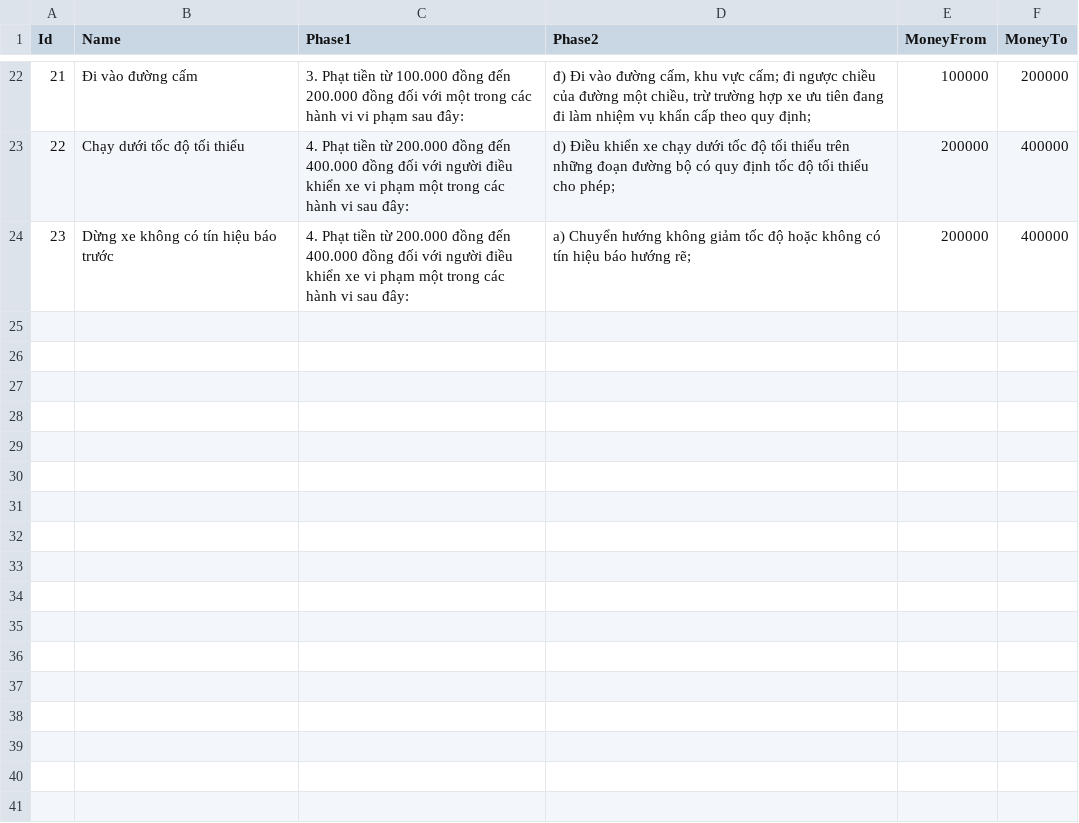
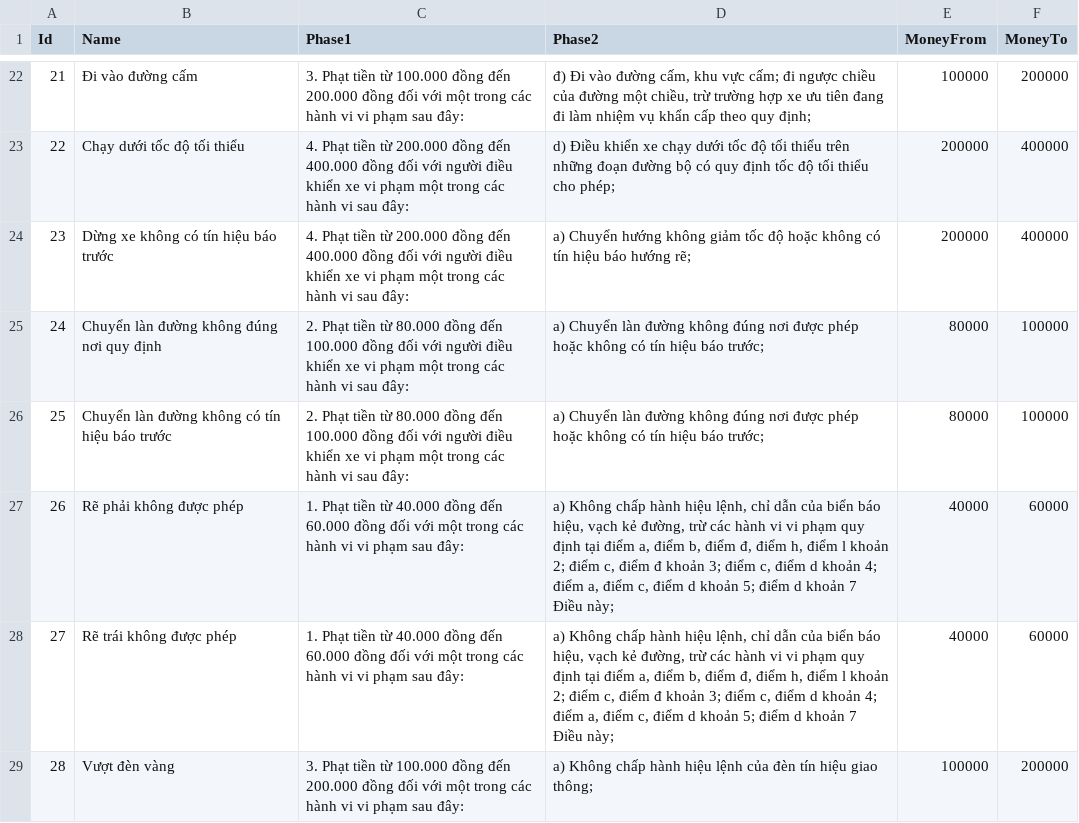
Before and after one commit to jundat/traffic-game, a CSV file: Assets/Resources/Config/ConfigError.csv, drawn as a sheet; only a part is shown, gaps mark what is left out.

```diff
--- a/Assets/Resources/Config/ConfigError.csv
+++ b/Assets/Resources/Config/ConfigError.csv
@@ -24 +24,6 @@ Id	Name	Phase1	Phase2	MoneyFrom	MoneyTo
 23	Dừng xe không có tín hiệu báo trước	4. Phạt tiền từ 200.000 đồng đến 400.000 đồng đối với người điều khiển xe vi phạm một trong các hành vi sau đây:	a) Chuyển hướng không giảm tốc độ hoặc không có tín hiệu báo hướng rẽ;	200000	400000
+24	Chuyển làn đường không đúng nơi quy định	2. Phạt tiền từ 80.000 đồng đến 100.000 đồng đối với người điều khiển xe vi phạm một trong các hành vi sau đây:	a) Chuyển làn đường không đúng nơi được phép hoặc không có tín hiệu báo trước;	80000	100000
+25	Chuyển làn đường không có tín hiệu báo trước	2. Phạt tiền từ 80.000 đồng đến 100.000 đồng đối với người điều khiển xe vi phạm một trong các hành vi sau đây:	a) Chuyển làn đường không đúng nơi được phép hoặc không có tín hiệu báo trước;	80000	100000
+26	Rẽ phải không được phép	1. Phạt tiền từ 40.000 đồng đến 60.000 đồng đối với một trong các hành vi vi phạm sau đây:	a) Không chấp hành hiệu lệnh, chỉ dẫn của biển báo hiệu, vạch kẻ đường, trừ các hành vi vi phạm quy định tại điểm a, điểm b, điểm đ, điểm h, điểm l khoản 2; điểm c, điểm đ khoản 3; điểm c, điểm d khoản 4; điểm a, điểm c, điểm d khoản 5; điểm d khoản 7 Điều này;	40000	60000
+27	Rẽ trái không được phép	1. Phạt tiền từ 40.000 đồng đến 60.000 đồng đối với một trong các hành vi vi phạm sau đây:	a) Không chấp hành hiệu lệnh, chỉ dẫn của biển báo hiệu, vạch kẻ đường, trừ các hành vi vi phạm quy định tại điểm a, điểm b, điểm đ, điểm h, điểm l khoản 2; điểm c, điểm đ khoản 3; điểm c, điểm d khoản 4; điểm a, điểm c, điểm d khoản 5; điểm d khoản 7 Điều này;	40000	60000
+28	Vượt đèn vàng	3. Phạt tiền từ 100.000 đồng đến 200.000 đồng đối với một trong các hành vi vi phạm sau đây:	a) Không chấp hành hiệu lệnh của đèn tín hiệu giao thông;	100000	200000
```
Also changed, not shown: 10 other files.
